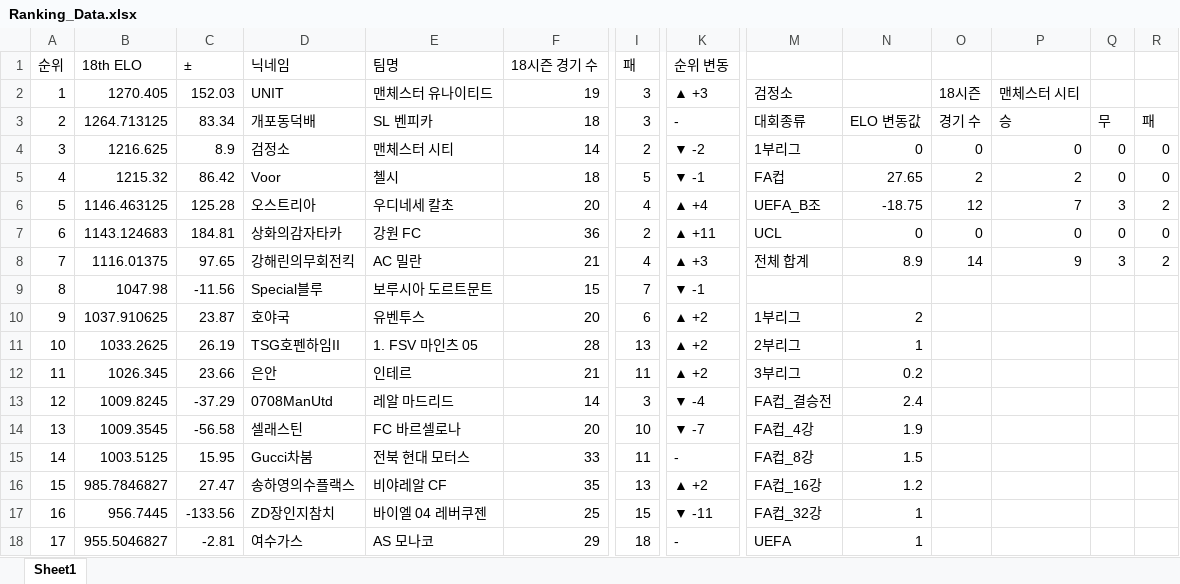
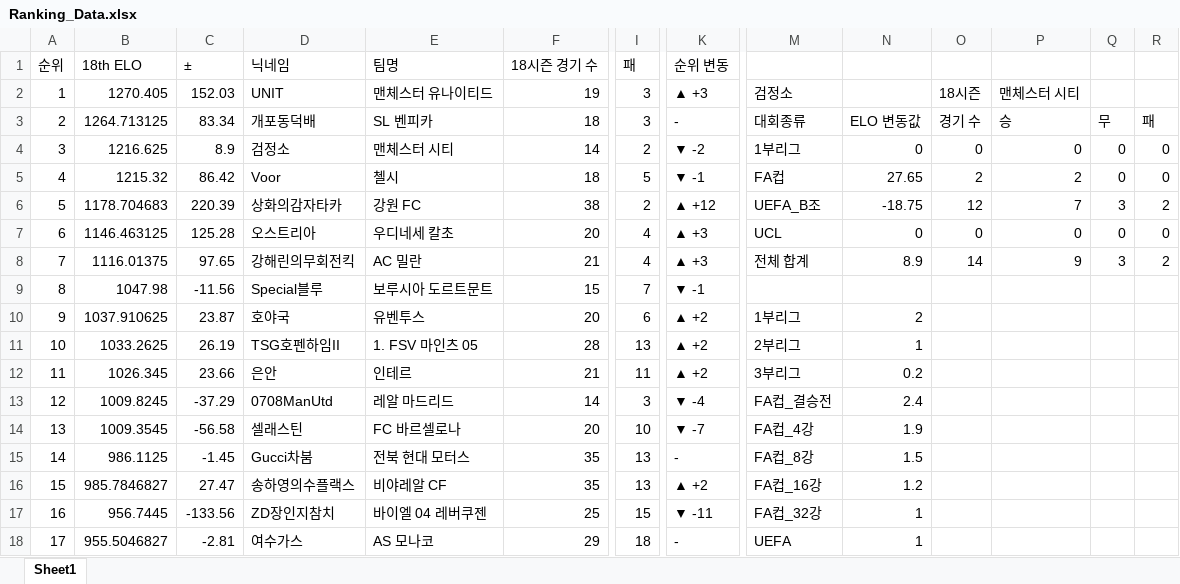
Before and after one commit to xldyxl/AllStar-Ranking-ELO-, an Excel workbook: Ranking_Data.xlsx, sheet Sheet1, drawn as a sheet; only a part is shown, gaps mark what is left out; values as stored, in another font and other column widths than the file's, no borders; removed rows and columns are numbered as before the commit, all else as after; rows hold the shown columns only; the diff names each change by its address in the sheet, - before the commit and + after, or states it on an @@ line.

Commit message:
Update: Ranking Data (23:53:05)

```diff
--- a/Ranking_Data.xlsx (sheet Sheet1)
+++ b/Ranking_Data.xlsx (sheet Sheet1)
+row 6: 5 | 1178.704683 | 220.39 | 상화의감자타카 | 강원 FC | 38 | 2 | ▲ +12 | UEFA_B조 | -18.75 | 12 | 7 | 3 | 2
@@ column A (순위) renumbered in row 7 @@
-K7 (순위 변동): ▲ +4
+K7 (순위 변동): ▲ +3
-M7: UEFA_B조
+M7: UCL
-N7: -18.75
+N7: 0
-O7: 12
+O7: 0
-P7: 7
+P7: 0
-Q7: 3
+Q7: 0
-R7: 2
+R7: 0
-row 7: 6 | 1143.124683 | 184.81 | 상화의감자타카 | 강원 FC | 36 | 2 | ▲ +11 | UCL | 0 | 0 | 0 | 0 | 0
-B15 (18th ELO): 1003.5125
+B15 (18th ELO): 986.1125
-C15 (±): 15.95
+C15 (±): -1.45
-F15 (18시즌 경기 수): 33
+F15 (18시즌 경기 수): 35
-I15 (패): 11
+I15 (패): 13
```
